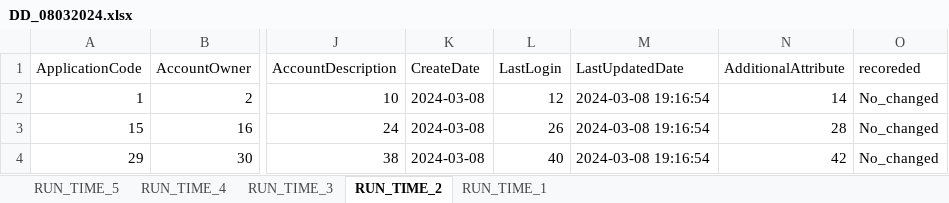
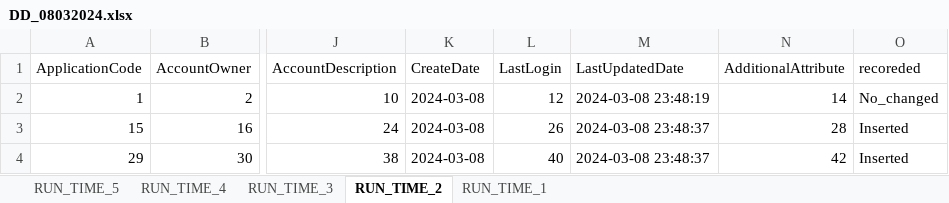
Before and after one commit to TaakJ/convert_files, an Excel workbook: tmp/export/DD_08032024.xlsx, sheet RUN_TIME_2, drawn as a sheet; only a part is shown, gaps mark what is left out; values as stored, in another font and other column widths than the file's, no borders; the diff names each change by its address in the sheet, - before the commit and + after, or states it on an @@ line.

```diff
--- a/tmp/export/DD_08032024.xlsx (sheet RUN_TIME_2)
+++ b/tmp/export/DD_08032024.xlsx (sheet RUN_TIME_2)
-M2 (LastUpdatedDate): 2024-03-08 19:16:54
+M2 (LastUpdatedDate): 2024-03-08 23:48:19
-M3:M4 (LastUpdatedDate): 2024-03-08 19:16:54
+M3:M4 (LastUpdatedDate): 2024-03-08 23:48:37
-O3:O4 (recoreded): No_changed
+O3:O4 (recoreded): Inserted
```
Also changed, not shown: sheet RUN_TIME_4, sheet RUN_TIME_5, sheet RUN_TIME_1, sheet RUN_TIME_3, export/Application Data Requirements.xlsx, 4 other files.
